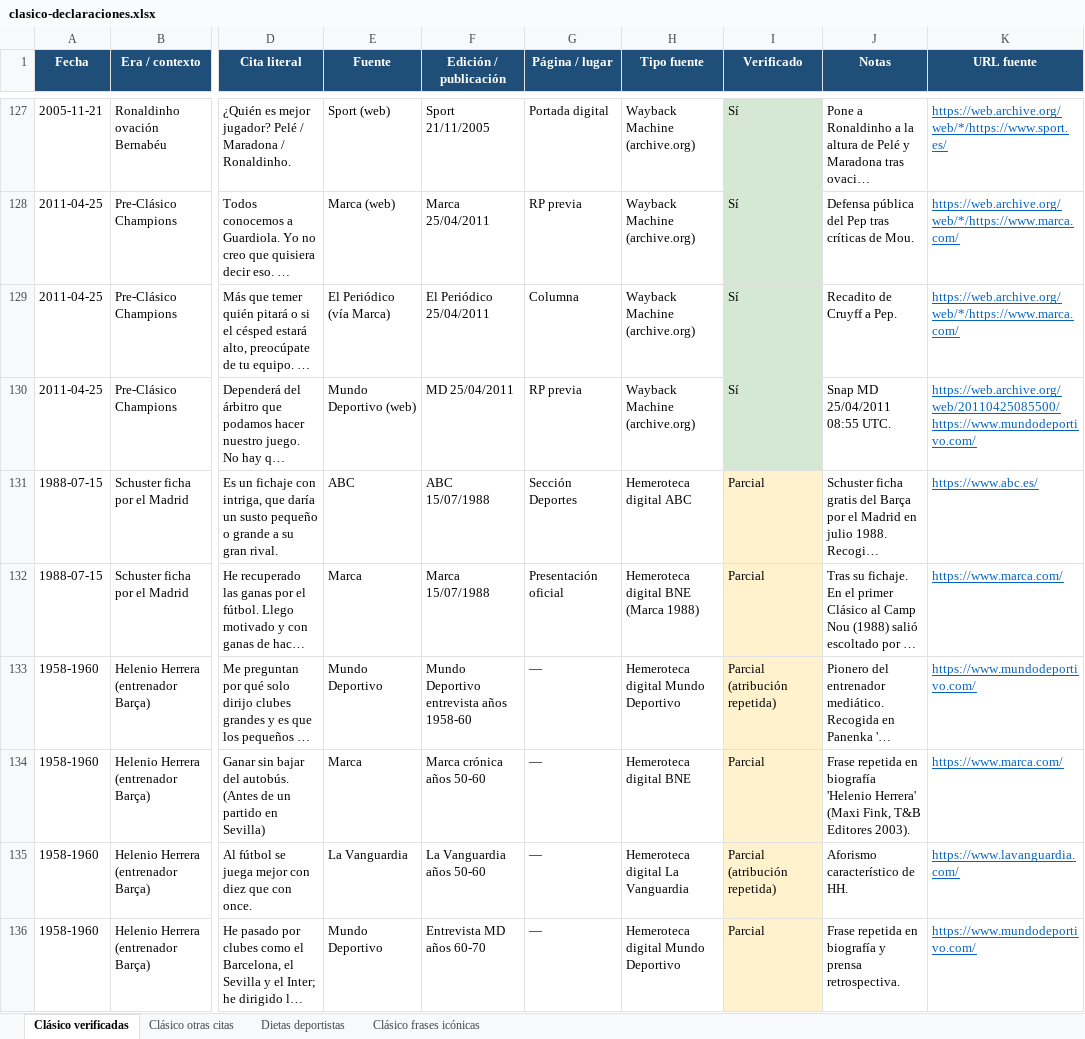
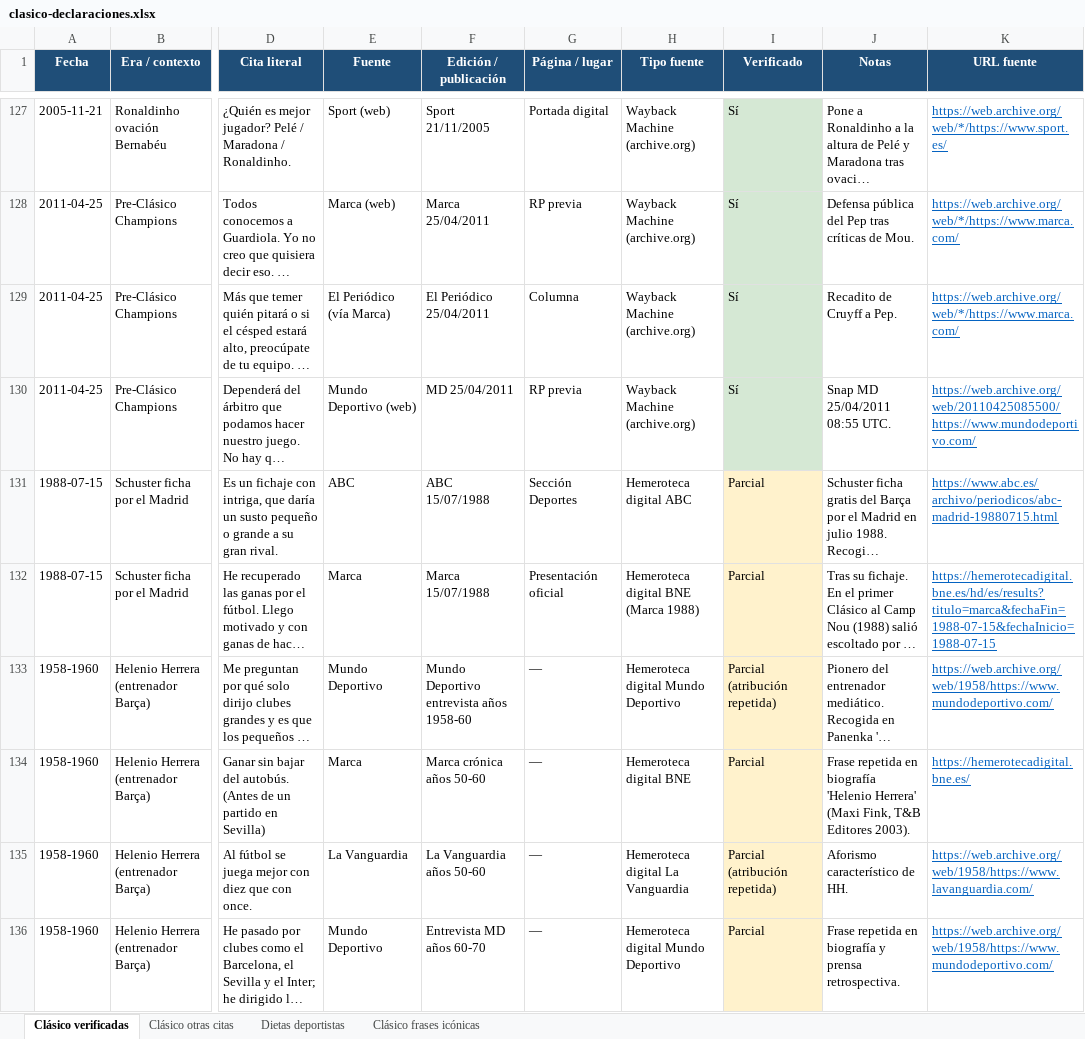
Before and after one commit to danielmirond/discover-alerts, an Excel workbook: docs/clasico-declaraciones.xlsx, sheet Clásico verificadas, drawn as a sheet; only a part is shown, gaps mark what is left out; long unchanged cells end in …; values as stored, in another font and other column widths than the file's, no borders; the diff covers the shown part only; the diff names each change by its address in the sheet, - before the commit and + after, or states it on an @@ line.

```diff
--- a/docs/clasico-declaraciones.xlsx (sheet Clásico verificadas)
+++ b/docs/clasico-declaraciones.xlsx (sheet Clásico verificadas)
-K131 (URL fuente): https://www.abc.es/
+K131 (URL fuente): https://www.abc.es/archivo/periodicos/abc-madrid-19880715.html
-K132 (URL fuente): https://www.marca.com/
+K132 (URL fuente): https://hemerotecadigital.bne.es/hd/es/results?titulo=marca&fechaFin=1988-07-15&fechaInicio=1988-07-15
-K133 (URL fuente): https://www.mundodeportivo.com/
+K133 (URL fuente): https://web.archive.org/web/1958/https://www.mundodeportivo.com/
-K134 (URL fuente): https://www.marca.com/
+K134 (URL fuente): https://hemerotecadigital.bne.es/
-K135 (URL fuente): https://www.lavanguardia.com/
+K135 (URL fuente): https://web.archive.org/web/1958/https://www.lavanguardia.com/
-K136 (URL fuente): https://www.mundodeportivo.com/
+K136 (URL fuente): https://web.archive.org/web/1958/https://www.mundodeportivo.com/
```
Also changed, not shown: 16 edited cells elsewhere in this sheet, sheet Clásico frases icónicas, sheet Clásico otras citas, sheet Dietas deportistas, docs/declaraciones-deportivas.xlsx, 1 other file.
